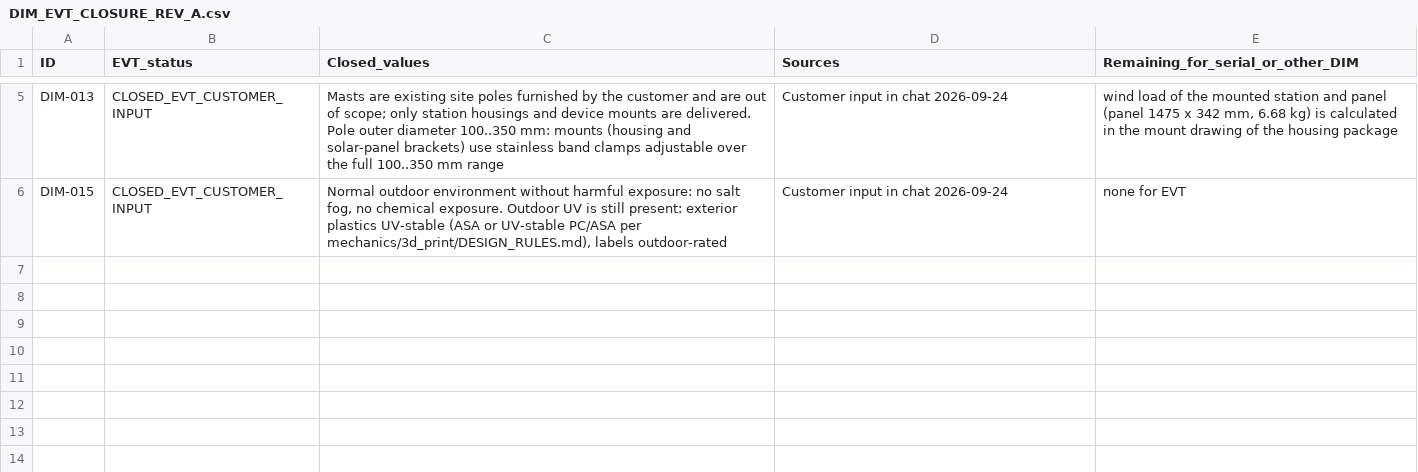
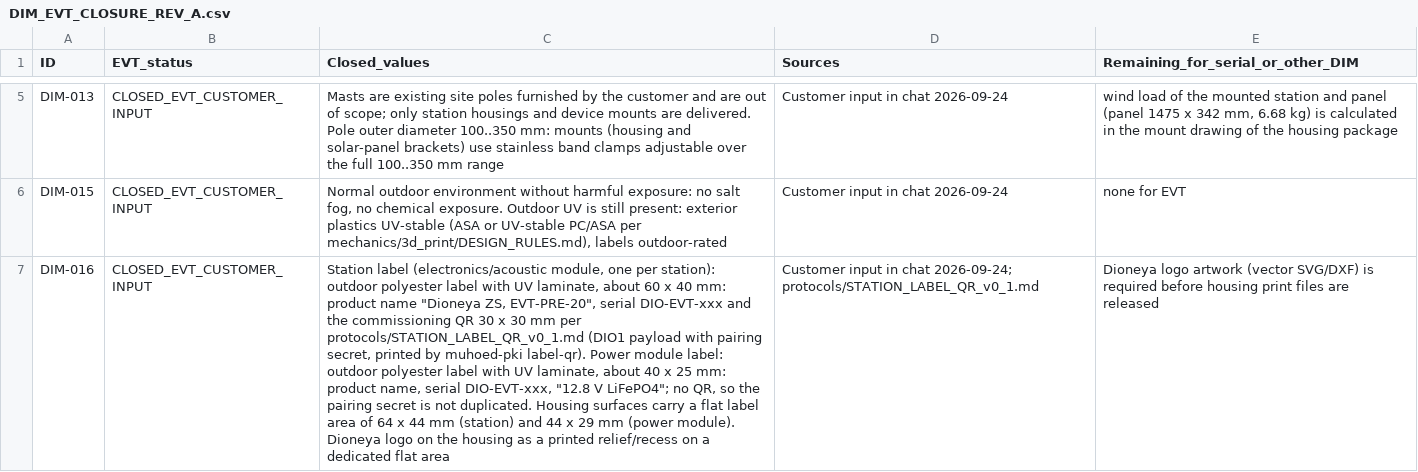
Before and after one commit to skif-ops/rs-zs-bpla, a CSV file: mechanics/common/DIM_EVT_CLOSURE_REV_A.csv, drawn as a sheet; only a part is shown, gaps mark what is left out; the diff names each change by its address in the sheet, - before the commit and + after, or states it on an @@ line.

Commit message:
evt: DIM-016 labels closed from customer input (QR label per STATION_LABEL_QR_v0_1, power-module text label, Dioneya logo on housing)

```diff
--- a/mechanics/common/DIM_EVT_CLOSURE_REV_A.csv
+++ b/mechanics/common/DIM_EVT_CLOSURE_REV_A.csv
+row 7: DIM-016 | CLOSED_EVT_CUSTOMER_INPUT | Station label (electronics/acoustic module, one per station): outdoor polyester label with UV laminate, about 60 x 40 mm: product name "Dioneya ZS, EVT-PRE-20", serial DIO-EVT-xxx and the commissioning QR 30 x 30 mm per protocols/STATION_LABEL_QR_v0_1.md (DIO1 payload with pairing secret, printed by muhoed-pki label-qr). Power module label: outdoor polyester label with UV laminate, about 40 x 25 mm: product name, serial DIO-EVT-xxx, "12.8 V LiFePO4"; no QR, so the pairing secret is not duplicated. Housing surfaces carry a flat label area of 64 x 44 mm (station) and 44 x 29 mm (power module). Dioneya logo on the housing as a printed relief/recess on a dedicated flat area | Customer input in chat 2026-09-24; protocols/STATION_LABEL_QR_v0_1.md | Dioneya logo artwork (vector SVG/DXF) is required before housing print files are released
```
